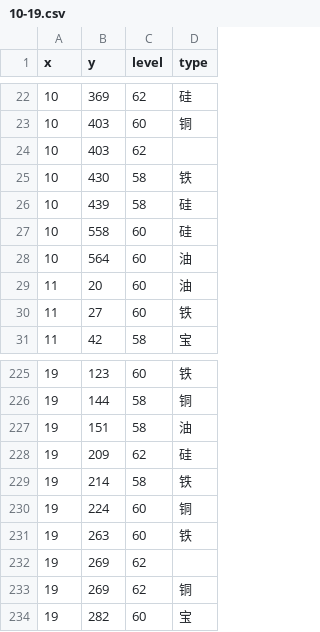
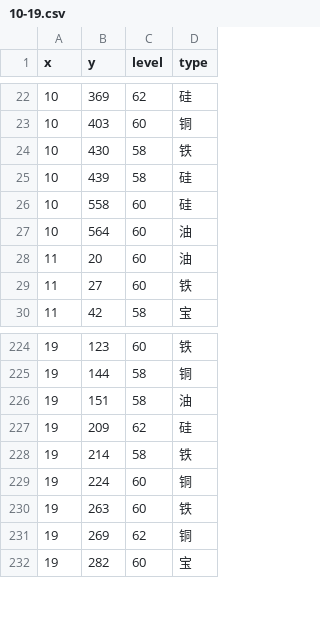
Before and after one commit to gccli/hjdata, a CSV file: result/10-19.csv, drawn as a sheet; only a part is shown, gaps mark what is left out.

Commit message:
fix data

```diff
--- a/result/10-19.csv
+++ b/result/10-19.csv
@@ -23,3 +23,2 @@ x,y,level,type
 10,403,60,铜
-10,403,62,
 10,430,58,铁
@@ -231,3 +230,2 @@ x,y,level,type
 19,263,60,铁
-19,269,62,
 19,269,62,铜
```
